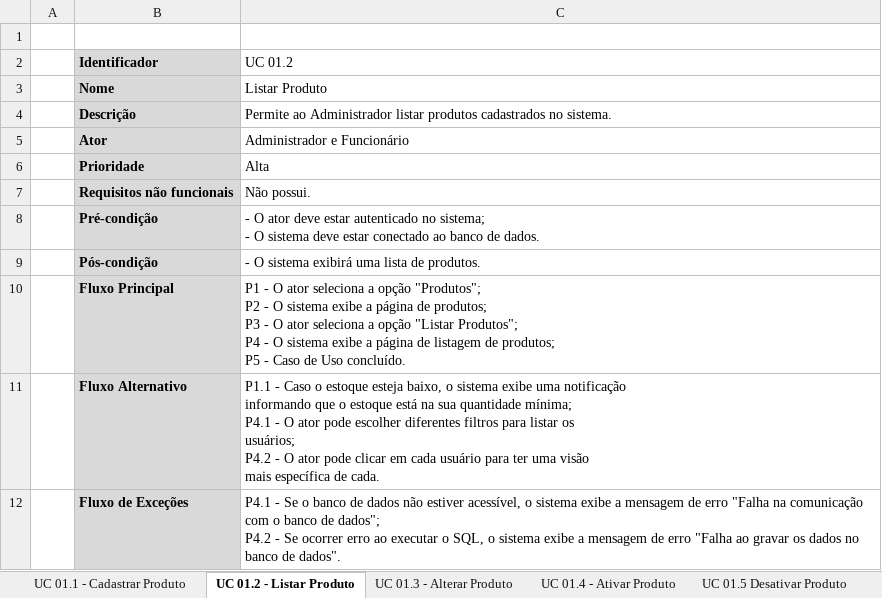
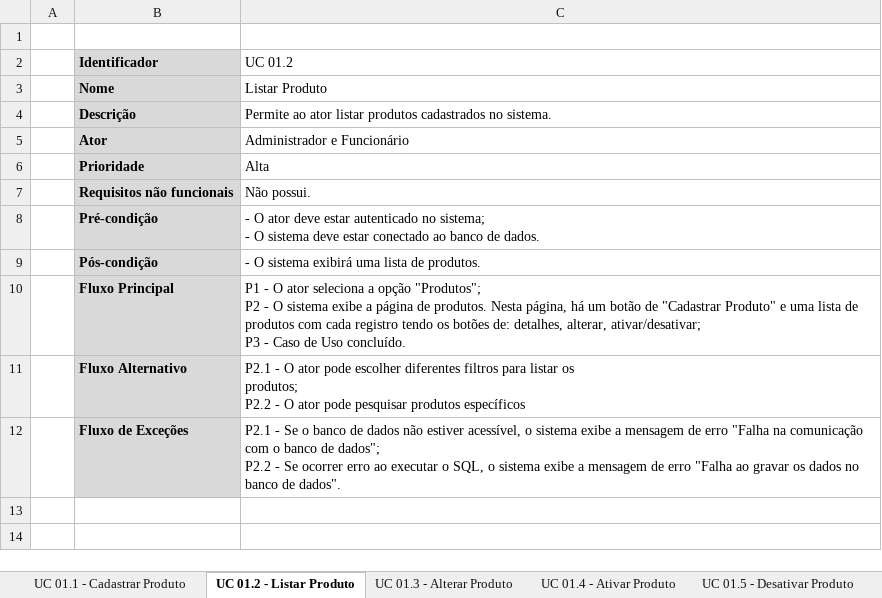
Before and after one commit to Otaviano00/sistema-sarmaforte, an Excel workbook: Documentação/Diagrama de Caso de Uso/UC01 - Manter Produto/UC01 - Manter Produto.xlsx, sheet UC 01.2 - Listar Produto, drawn as a sheet; values as stored, in another font and other column widths than the file's, no borders; charts and pictures not drawn; ↵ is a line break in a cell; the diff names each change by its address in the sheet, - before the commit and + after, or states it on an @@ line.

```diff
--- a/Documentação/Diagrama de Caso de Uso/UC01 - Manter Produto/UC01 - Manter Produto.xlsx (sheet UC 01.2 - Listar Produto)
+++ b/Documentação/Diagrama de Caso de Uso/UC01 - Manter Produto/UC01 - Manter Produto.xlsx (sheet UC 01.2 - Listar Produto)
-sheet tab: UC 01.5 Desativar Produto
+sheet tab: UC 01.5 - Desativar Produto
-C4 (UC 01.2): Permite ao Administrador listar produtos…
+C4 (UC 01.2): Permite ao ator listar produtos…
-C10 (UC 01.2): …página de produtos; ↵ P3 - O ator seleciona a opção "Listar Produtos"; ↵ P4 - O sistema exibe a página de listagem de produtos; ↵ P5 - Caso…
+C10 (UC 01.2): …página de produtos. Nesta página, há um botão de "Cadastrar Produto" e uma lista de produtos com cada registro tendo os botões de: detalhes, alterar, ativar/desativar; ↵ P3 - Caso…
-C11 (UC 01.2): P1.1 - Caso o estoque esteja baixo, o sistema exibe uma notificação ↵ informando que o estoque está na sua quantidade mínima; ↵ P4.1 - O ator pode escolher diferentes filtros para listar os ↵ usuários; ↵ P4.2 - O ator pode clicar em cada usuário para ter uma visão ↵ mais específica de cada.
+C11 (UC 01.2): P2.1 - O ator pode escolher diferentes filtros para listar os ↵ produtos; ↵ P2.2 - O ator pode pesquisar produtos específicos
-C12 (UC 01.2): P4.1 - Se o banco de dados não estiver acessível, o sistema exibe a mensagem de erro "Falha na comunicação com o banco de dados"; ↵ P4.2 - Se…
+C12 (UC 01.2): P2.1 - Se o banco de dados não estiver acessível, o sistema exibe a mensagem de erro "Falha na comunicação com o banco de dados"; ↵ P2.2 - Se…
```
Also changed, not shown: sheet UC 01.5 - Desativar Produto, sheet UC 01.4 - Ativar Produto, sheet UC 01.3 - Alterar Produto, sheet UC 01.1 - Cadastrar Produto, Banco de dados/Dicionário de Dados/Dicionário de Dados - Samaforte.xlsx, Documentação/Diagrama de Caso de Uso/UC02 - Manter Cliente/UC02 - Manter Cliente.xlsx, 54 other files.
